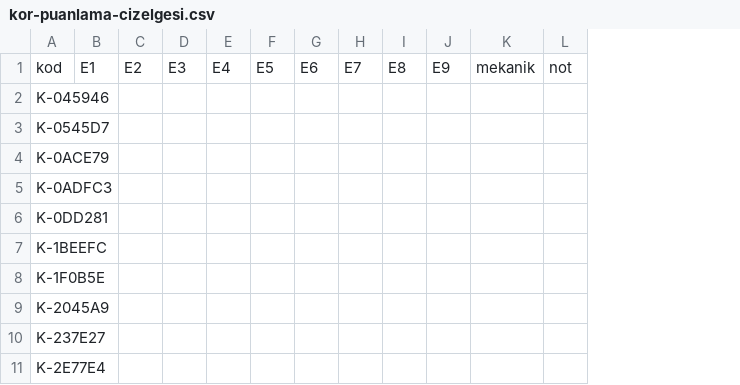
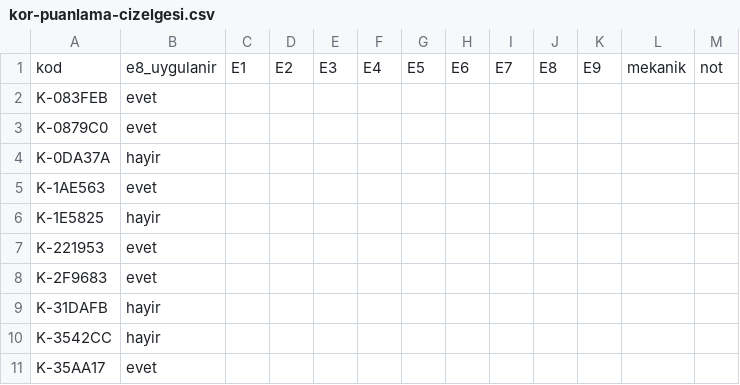
Before and after one commit to mokaradag/Takvim, a CSV file: docs/kayitlar/4i-b-vekil-kosusu-2026-11-25/kor-puanlama-cizelgesi.csv, drawn as a sheet; only a part is shown; removed rows and columns are numbered as before the commit, all else as after; the diff names each change by its address in the sheet, - before the commit and + after, or states it on an @@ line.

```diff
--- a/docs/kayitlar/4i-b-vekil-kosusu-2026-11-25/kor-puanlama-cizelgesi.csv
+++ b/docs/kayitlar/4i-b-vekil-kosusu-2026-11-25/kor-puanlama-cizelgesi.csv
-column A, rows 1-11: kod | K-045946 | K-0545D7 | K-0ACE79 | K-0ADFC3 | K-0DD281 | K-1BEEFC | K-1F0B5E | K-2045A9 | K-237E27 | K-2E77E4
+column A, rows 1-11: kod | K-083FEB | K-0879C0 | K-0DA37A | K-1AE563 | K-1E5825 | K-221953 | K-2F9683 | K-31DAFB | K-3542CC | K-35AA17
+column B, rows 1-11: e8_uygulanir | evet | evet | hayir | evet | hayir | evet | evet | hayir | hayir | evet
```
Also changed, not shown: 22 other files.
